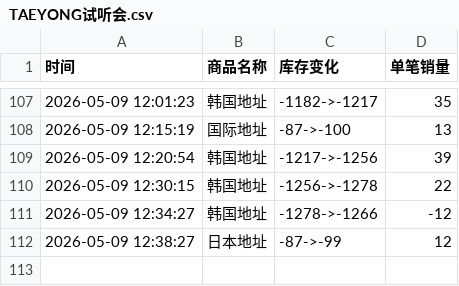
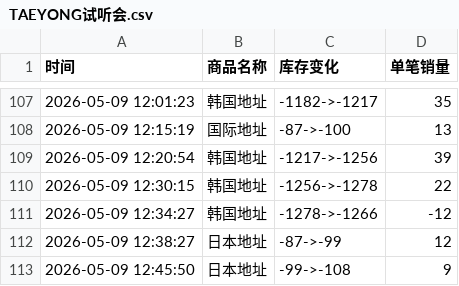
Before and after one commit to yuiki001/TAEYONG_k4, a CSV file: TAEYONG试听会.csv, drawn as a sheet; only a part is shown, gaps mark what is left out; the diff names each change by its address in the sheet, - before the commit and + after, or states it on an @@ line.

Commit message:
自动更新数据 2026-05-09 12:45:53

```diff
--- a/TAEYONG试听会.csv
+++ b/TAEYONG试听会.csv
+row 113: 2026-05-09 12:45:50 | 日本地址 | -99->-108 | 9
```
